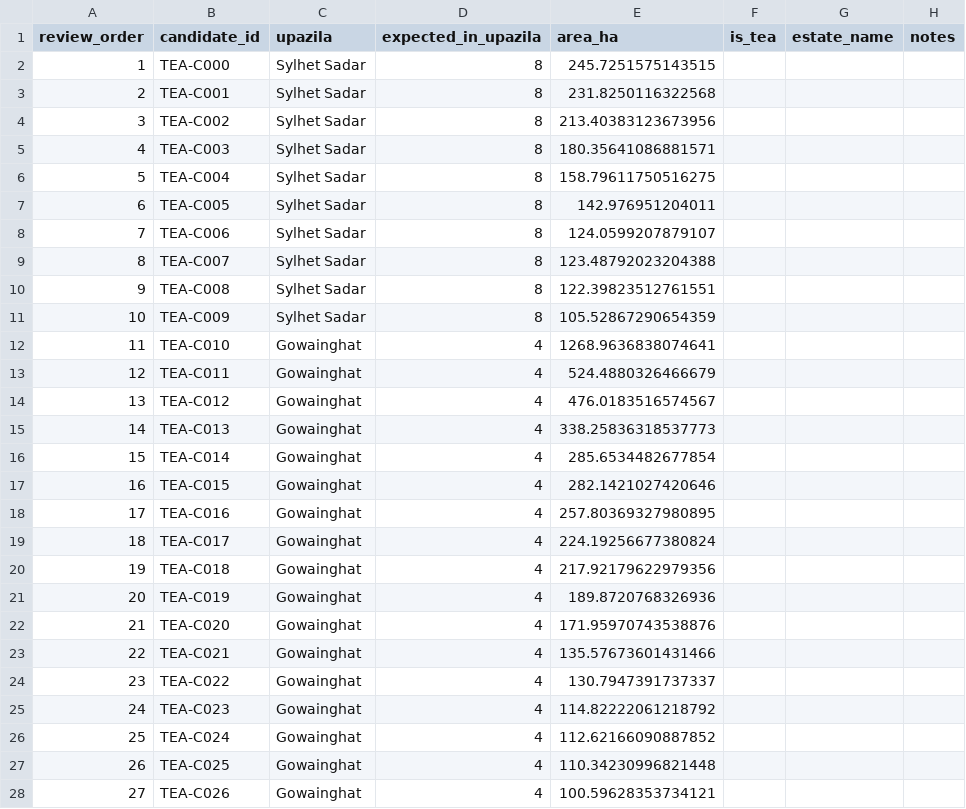
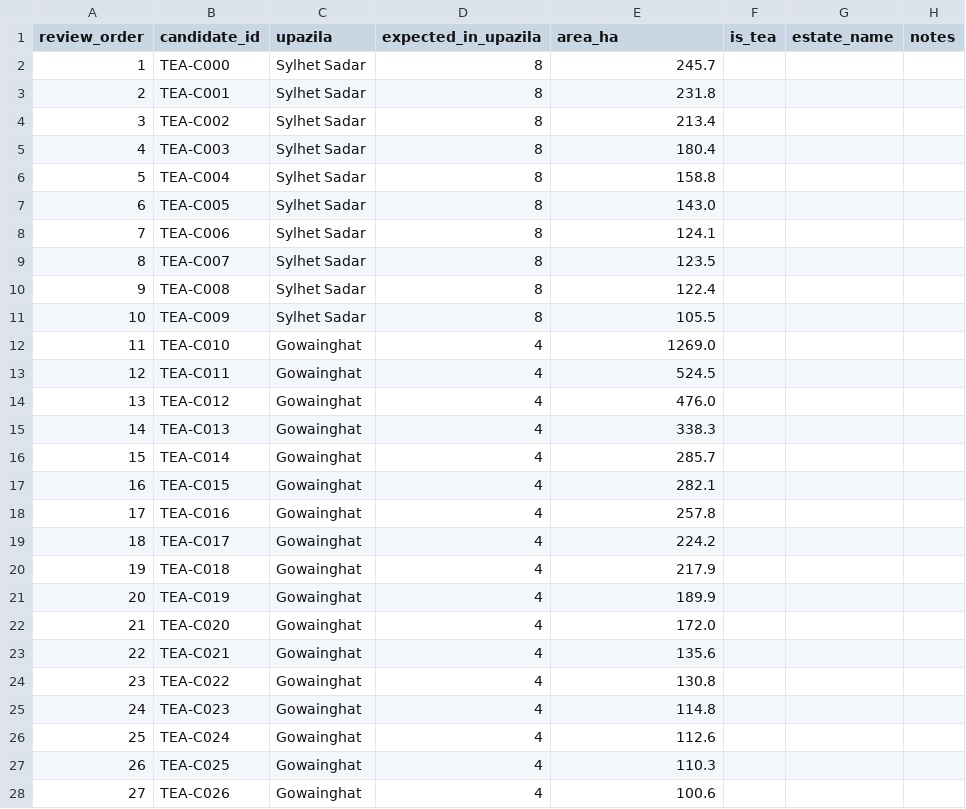
Before and after one commit to sheikhsulaiman/ecovision, a CSV file: data/vector/sylhet_tea_candidates_review.csv, drawn as a sheet; only a part is shown; the diff covers the shown part only.

```diff
--- a/data/vector/sylhet_tea_candidates_review.csv
+++ b/data/vector/sylhet_tea_candidates_review.csv
@@ -1,28 +1,28 @@
 review_order,candidate_id,upazila,expected_in_upazila,area_ha,is_tea,estate_name,notes
-1,TEA-C000,Sylhet Sadar,8,245.7251575143515,,,
-2,TEA-C001,Sylhet Sadar,8,231.8250116322568,,,
-3,TEA-C002,Sylhet Sadar,8,213.40383123673956,,,
-4,TEA-C003,Sylhet Sadar,8,180.35641086881571,,,
-5,TEA-C004,Sylhet Sadar,8,158.79611750516275,,,
-6,TEA-C005,Sylhet Sadar,8,142.976951204011,,,
-7,TEA-C006,Sylhet Sadar,8,124.0599207879107,,,
-8,TEA-C007,Sylhet Sadar,8,123.48792023204388,,,
-9,TEA-C008,Sylhet Sadar,8,122.39823512761551,,,
-10,TEA-C009,Sylhet Sadar,8,105.52867290654359,,,
-11,TEA-C010,Gowainghat,4,1268.9636838074641,,,
-12,TEA-C011,Gowainghat,4,524.4880326466679,,,
-13,TEA-C012,Gowainghat,4,476.0183516574567,,,
-14,TEA-C013,Gowainghat,4,338.25836318537773,,,
-15,TEA-C014,Gowainghat,4,285.6534482677854,,,
-16,TEA-C015,Gowainghat,4,282.1421027420646,,,
-17,TEA-C016,Gowainghat,4,257.80369327980895,,,
-18,TEA-C017,Gowainghat,4,224.19256677380824,,,
-19,TEA-C018,Gowainghat,4,217.92179622979356,,,
-20,TEA-C019,Gowainghat,4,189.8720768326936,,,
-21,TEA-C020,Gowainghat,4,171.95970743538876,,,
-22,TEA-C021,Gowainghat,4,135.57673601431466,,,
-23,TEA-C022,Gowainghat,4,130.7947391737337,,,
-24,TEA-C023,Gowainghat,4,114.82222061218792,,,
-25,TEA-C024,Gowainghat,4,112.62166090887852,,,
-26,TEA-C025,Gowainghat,4,110.34230996821448,,,
-27,TEA-C026,Gowainghat,4,100.59628353734121,,,
+1,TEA-C000,Sylhet Sadar,8,245.7,,,
+2,TEA-C001,Sylhet Sadar,8,231.8,,,
+3,TEA-C002,Sylhet Sadar,8,213.4,,,
+4,TEA-C003,Sylhet Sadar,8,180.4,,,
+5,TEA-C004,Sylhet Sadar,8,158.8,,,
+6,TEA-C005,Sylhet Sadar,8,143.0,,,
+7,TEA-C006,Sylhet Sadar,8,124.1,,,
+8,TEA-C007,Sylhet Sadar,8,123.5,,,
+9,TEA-C008,Sylhet Sadar,8,122.4,,,
+10,TEA-C009,Sylhet Sadar,8,105.5,,,
+11,TEA-C010,Gowainghat,4,1269.0,,,
+12,TEA-C011,Gowainghat,4,524.5,,,
+13,TEA-C012,Gowainghat,4,476.0,,,
+14,TEA-C013,Gowainghat,4,338.3,,,
+15,TEA-C014,Gowainghat,4,285.7,,,
+16,TEA-C015,Gowainghat,4,282.1,,,
+17,TEA-C016,Gowainghat,4,257.8,,,
+18,TEA-C017,Gowainghat,4,224.2,,,
+19,TEA-C018,Gowainghat,4,217.9,,,
+20,TEA-C019,Gowainghat,4,189.9,,,
+21,TEA-C020,Gowainghat,4,172.0,,,
+22,TEA-C021,Gowainghat,4,135.6,,,
+23,TEA-C022,Gowainghat,4,130.8,,,
+24,TEA-C023,Gowainghat,4,114.8,,,
+25,TEA-C024,Gowainghat,4,112.6,,,
+26,TEA-C025,Gowainghat,4,110.3,,,
+27,TEA-C026,Gowainghat,4,100.6,,,
```
Also changed, not shown: 44 edited cells elsewhere in this file, 4 other files.
